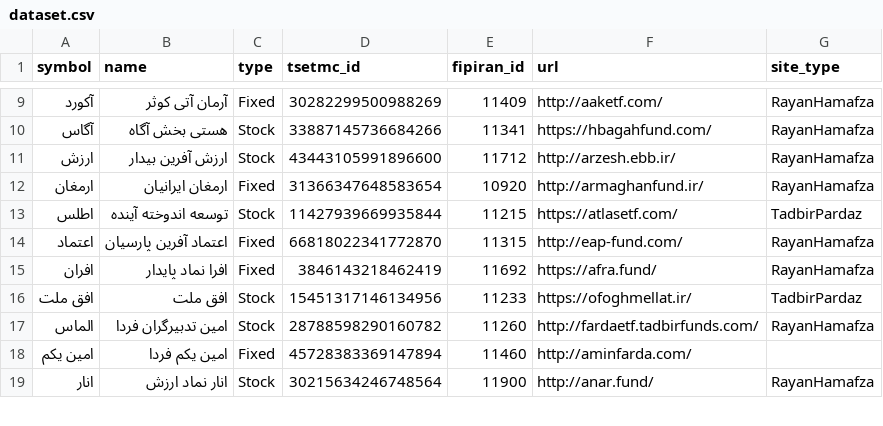
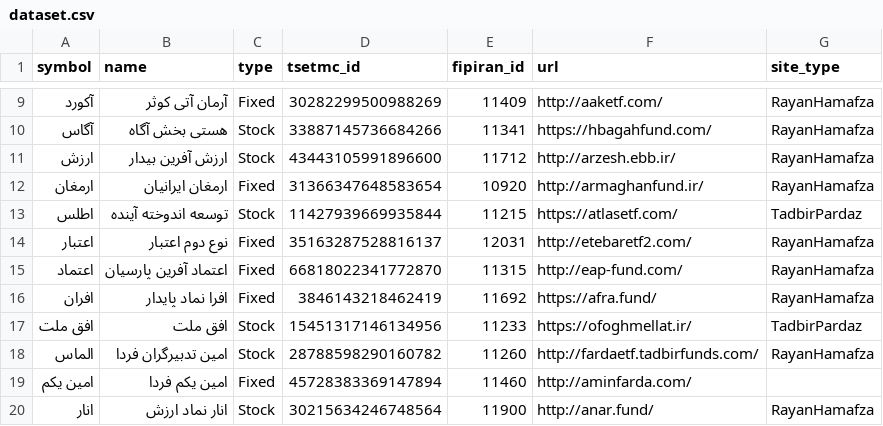
Before and after one commit to 5j9/iranetf, a CSV file: iranetf/sites/dataset.csv, drawn as a sheet; only a part is shown, gaps mark what is left out.

Commit message:
fix(dataset): update

```diff
--- a/iranetf/sites/dataset.csv
+++ b/iranetf/sites/dataset.csv
@@ -13,2 +13,3 @@
 اطلس,توسعه اندوخته آینده,Stock,11427939669935844,11215,https://atlasetf.com/,TadbirPardaz
+اعتبار,نوع دوم اعتبار,Fixed,35163287528816137,12031,http://etebaretf2.com/,RayanHamafza
 اعتماد,اعتماد آفرین پارسیان,Fixed,66818022341772870,11315,http://eap-fund.com/,RayanHamafza
```
Also changed, not shown: 1 other file.
